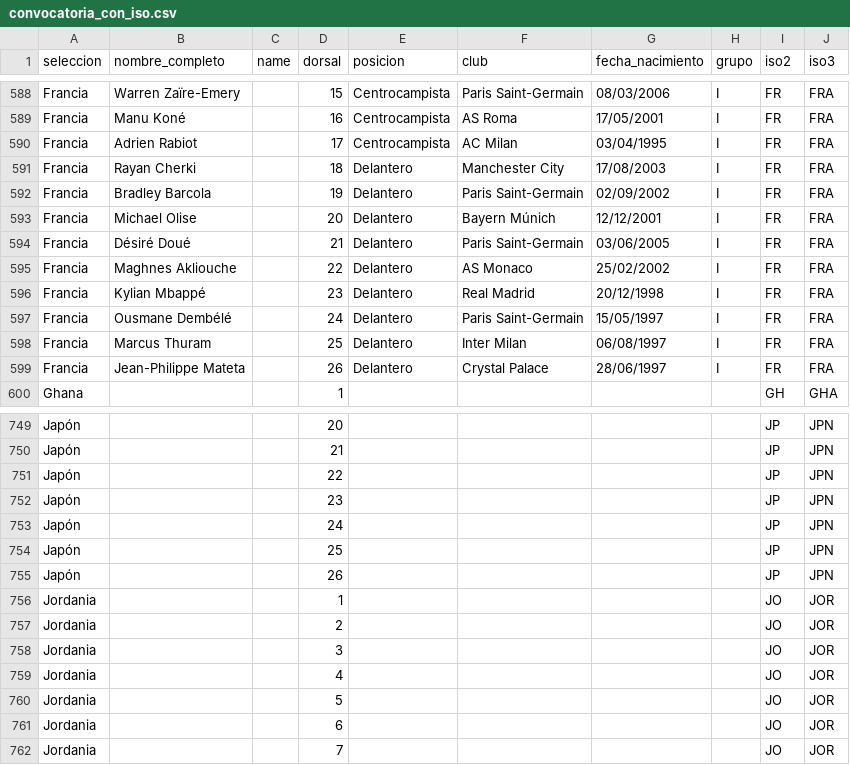
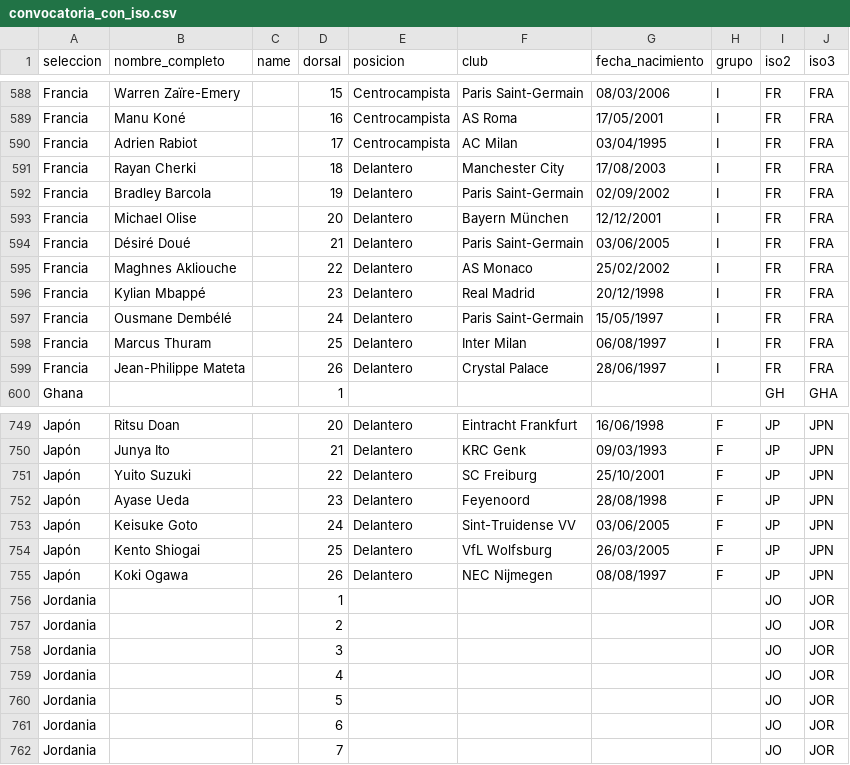
Before and after one commit to LuisRo510/convocatoriasmundial2026, a CSV file: convocatoria_con_iso.csv, drawn as a sheet; only a part is shown, gaps mark what is left out; the diff covers the shown part only; the diff names each change by its address in the sheet, - before the commit and + after, or states it on an @@ line.

```diff
--- a/convocatoria_con_iso.csv
+++ b/convocatoria_con_iso.csv
-F593 (club): Bayern Múnich
+F593 (club): Bayern München
-B749 (nombre_completo): (empty)
+B749 (nombre_completo): Ritsu Doan
-E749:E755 (posicion): (empty)
+E749:E755 (posicion): Delantero
-F749 (club): (empty)
+F749 (club): Eintracht Frankfurt
-G749 (fecha_nacimiento): (empty)
+G749 (fecha_nacimiento): 16/06/1998
-H749:H755 (grupo): (empty)
+H749:H755 (grupo): F
-B750 (nombre_completo): (empty)
+B750 (nombre_completo): Junya Ito
-F750 (club): (empty)
+F750 (club): KRC Genk
-G750 (fecha_nacimiento): (empty)
+G750 (fecha_nacimiento): 09/03/1993
-B751 (nombre_completo): (empty)
+B751 (nombre_completo): Yuito Suzuki
-F751 (club): (empty)
+F751 (club): SC Freiburg
-G751 (fecha_nacimiento): (empty)
+G751 (fecha_nacimiento): 25/10/2001
-B752 (nombre_completo): (empty)
+B752 (nombre_completo): Ayase Ueda
-F752 (club): (empty)
+F752 (club): Feyenoord
-G752 (fecha_nacimiento): (empty)
+G752 (fecha_nacimiento): 28/08/1998
-B753 (nombre_completo): (empty)
+B753 (nombre_completo): Keisuke Goto
-F753 (club): (empty)
+F753 (club): Sint-Truidense VV
-G753 (fecha_nacimiento): (empty)
+G753 (fecha_nacimiento): 03/06/2005
-B754 (nombre_completo): (empty)
+B754 (nombre_completo): Kento Shiogai
-F754 (club): (empty)
+F754 (club): VfL Wolfsburg
-G754 (fecha_nacimiento): (empty)
+G754 (fecha_nacimiento): 26/03/2005
-B755 (nombre_completo): (empty)
+B755 (nombre_completo): Koki Ogawa
-F755 (club): (empty)
+F755 (club): NEC Nijmegen
-G755 (fecha_nacimiento): (empty)
+G755 (fecha_nacimiento): 08/08/1997
```
Also changed, not shown: 96 edited cells elsewhere in this file.
